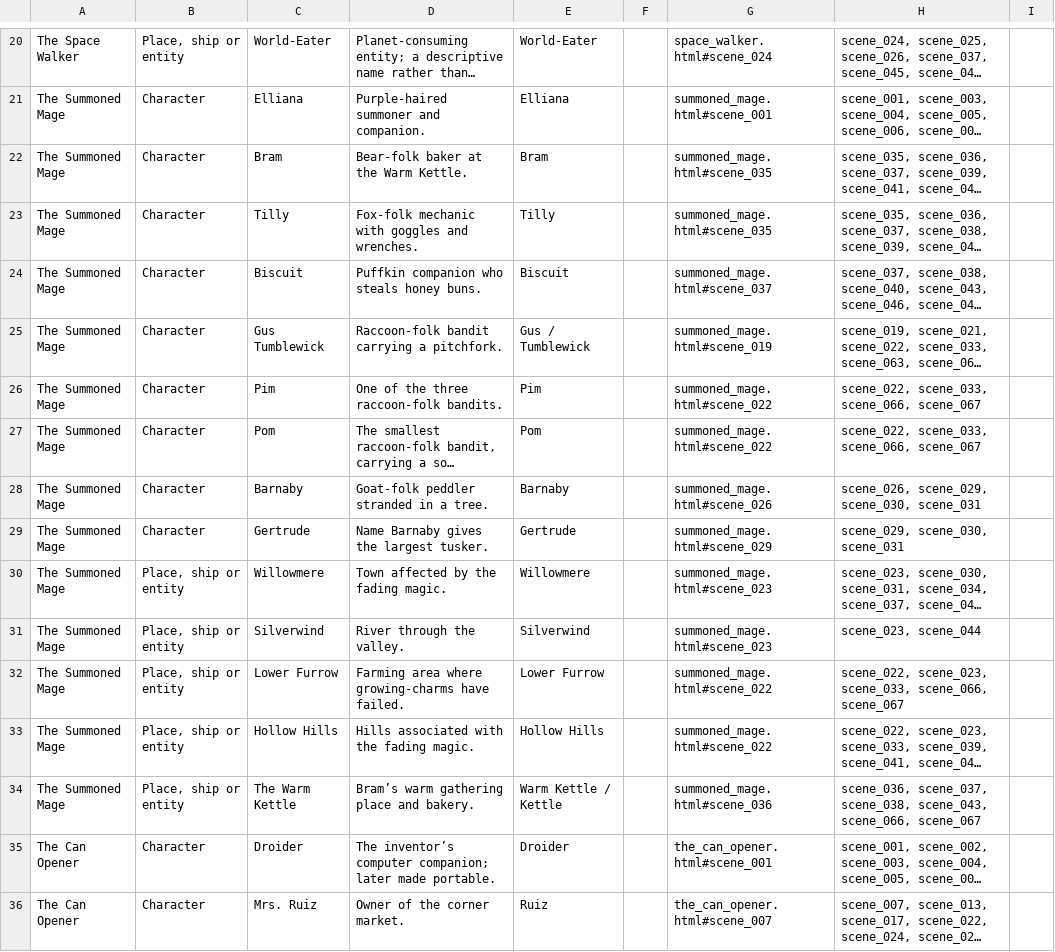
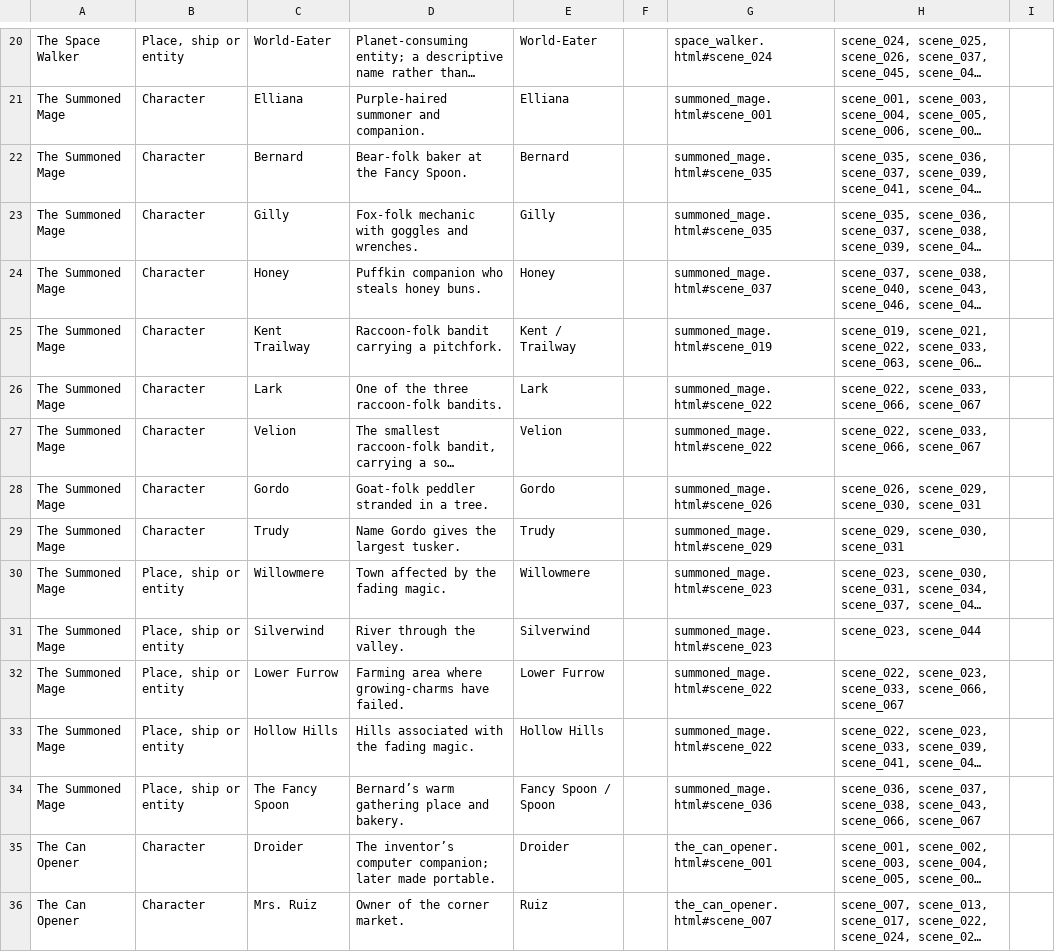
Before and after one commit to jeffnovotny415/adventure-engine, a CSV file: exports/name-review-2026-09-21/name-replacements.csv, drawn as a sheet; only a part is shown, gaps mark what is left out; long unchanged cells end in …; the diff names each change by its address in the sheet, - before the commit and + after, or states it on an @@ line.

Commit message:
Apply approved Summoned Mage names

```diff
--- a/exports/name-review-2026-09-21/name-replacements.csv
+++ b/exports/name-review-2026-09-21/name-replacements.csv
-C22: Bram
+C22: Bernard
-D22: Bear-folk baker at the Warm Kettle.
+D22: Bear-folk baker at the Fancy Spoon.
-E22: Bram
+E22: Bernard
-C23: Tilly
+C23: Gilly
-E23: Tilly
+E23: Gilly
-C24: Biscuit
+C24: Honey
-E24: Biscuit
+E24: Honey
-C25: Gus Tumblewick
+C25: Kent Trailway
-E25: Gus / Tumblewick
+E25: Kent / Trailway
-C26: Pim
+C26: Lark
-E26: Pim
+E26: Lark
-C27: Pom
+C27: Velion
-E27: Pom
+E27: Velion
-C28: Barnaby
+C28: Gordo
-E28: Barnaby
+E28: Gordo
-C29: Gertrude
+C29: Trudy
-D29: Name Barnaby gives the largest tusker.
+D29: Name Gordo gives the largest tusker.
-E29: Gertrude
+E29: Trudy
-C34: The Warm Kettle
+C34: The Fancy Spoon
-D34: Bram’s warm gathering place and bakery.
+D34: Bernard’s warm gathering place and bakery.
-E34: Warm Kettle / Kettle
+E34: Fancy Spoon / Spoon
```
Also changed, not shown: 9 other files.
